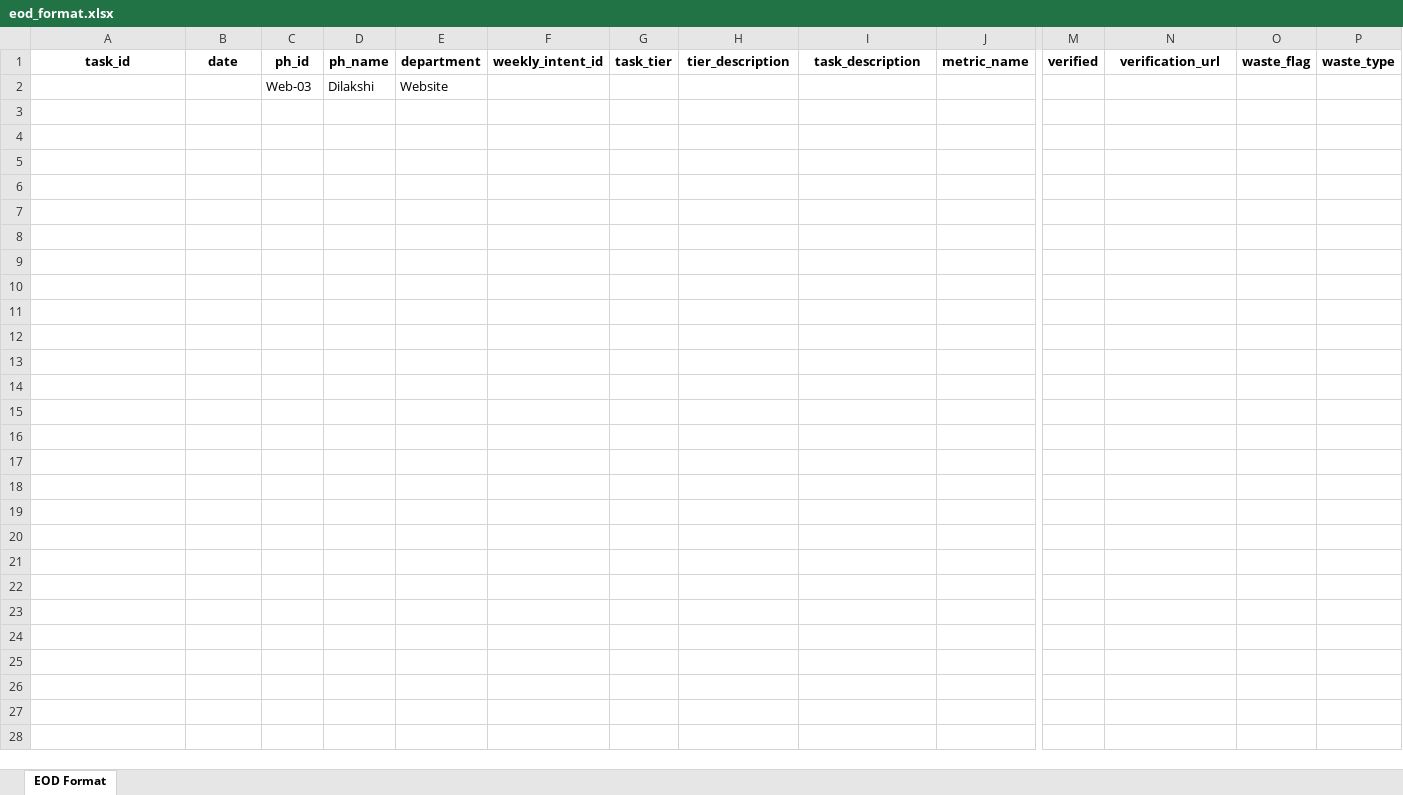
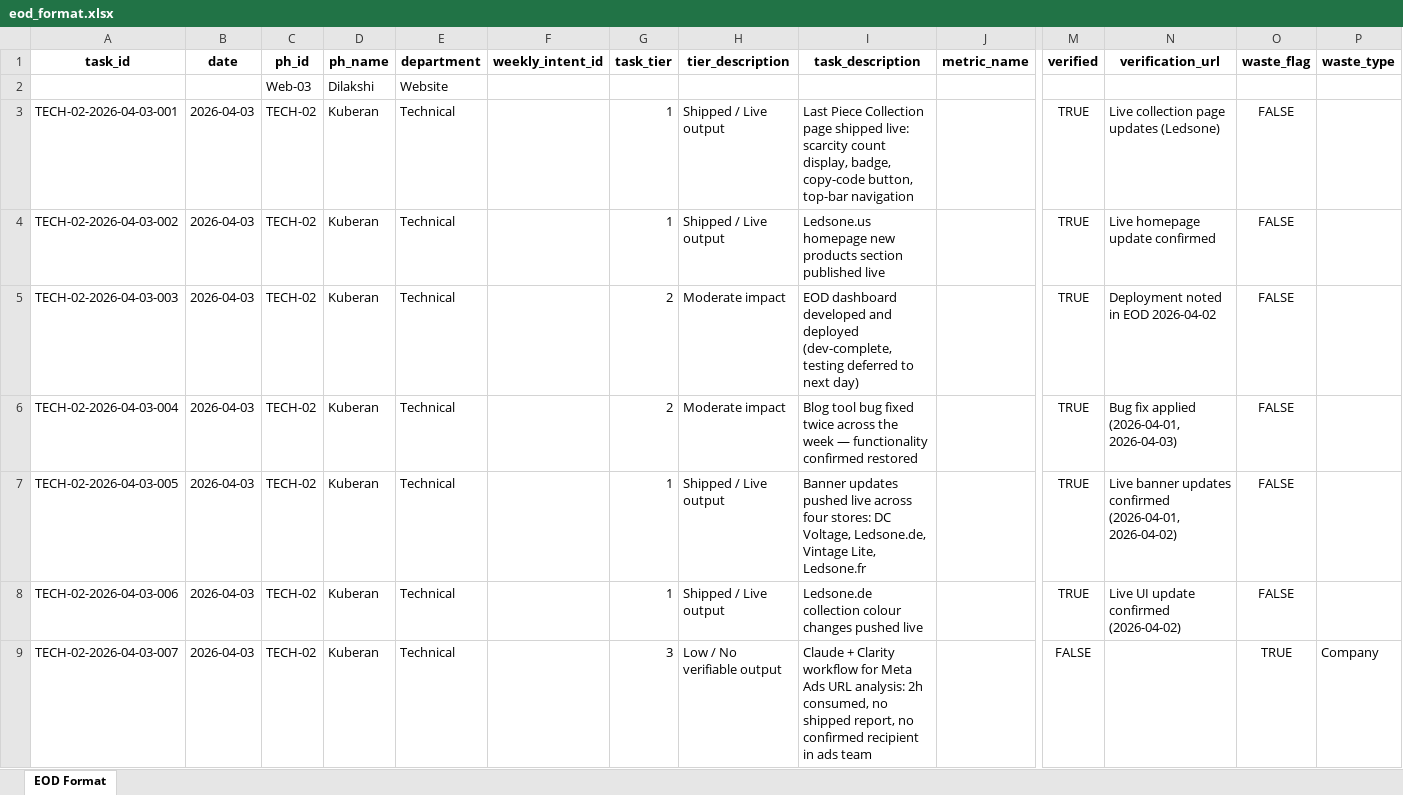
Before and after one commit to digitalmarketing69140951-sys/eod-reports, an Excel workbook: eod_format.xlsx, sheet EOD Format, drawn as a sheet; only a part is shown, gaps mark what is left out; values as stored, in another font and other column widths than the file's, no borders; rows hold the shown columns only; the diff covers the shown part only; the diff names each change by its address in the sheet, - before the commit and + after, or states it on an @@ line.

```diff
--- a/eod_format.xlsx (sheet EOD Format)
+++ b/eod_format.xlsx (sheet EOD Format)
+row 3: TECH-02-2026-04-03-001 | 2026-04-03 | TECH-02 | Kuberan | Technical |  | 1 | Shipped / Live output | Last Piece Collection page shipped live: scarcity count display, badge, copy-code button, top-bar navigation |  | TRUE | Live collection page updates (Ledsone) | FALSE
+row 4: TECH-02-2026-04-03-002 | 2026-04-03 | TECH-02 | Kuberan | Technical |  | 1 | Shipped / Live output | Ledsone.us homepage new products section published live |  | TRUE | Live homepage update confirmed | FALSE
+row 5: TECH-02-2026-04-03-003 | 2026-04-03 | TECH-02 | Kuberan | Technical |  | 2 | Moderate impact | EOD dashboard developed and deployed (dev-complete, testing deferred to next day) |  | TRUE | Deployment noted in EOD 2026-04-02 | FALSE
+row 6: TECH-02-2026-04-03-004 | 2026-04-03 | TECH-02 | Kuberan | Technical |  | 2 | Moderate impact | Blog tool bug fixed twice across the week — functionality confirmed restored |  | TRUE | Bug fix applied (2026-04-01, 2026-04-03) | FALSE
+row 7: TECH-02-2026-04-03-005 | 2026-04-03 | TECH-02 | Kuberan | Technical |  | 1 | Shipped / Live output | Banner updates pushed live across four stores: DC Voltage, Ledsone.de, Vintage Lite, Ledsone.fr |  | TRUE | Live banner updates confirmed (2026-04-01, 2026-04-02) | FALSE
+row 8: TECH-02-2026-04-03-006 | 2026-04-03 | TECH-02 | Kuberan | Technical |  | 1 | Shipped / Live output | Ledsone.de collection colour changes pushed live |  | TRUE | Live UI update confirmed (2026-04-02) | FALSE
+row 9: TECH-02-2026-04-03-007 | 2026-04-03 | TECH-02 | Kuberan | Technical |  | 3 | Low / No verifiable output | Claude + Clarity workflow for Meta Ads URL analysis: 2h consumed, no shipped report, no confirmed recipient in ads team |  | FALSE |  | TRUE | Company
```
Also changed, not shown: 7 added rows elsewhere in this sheet.
